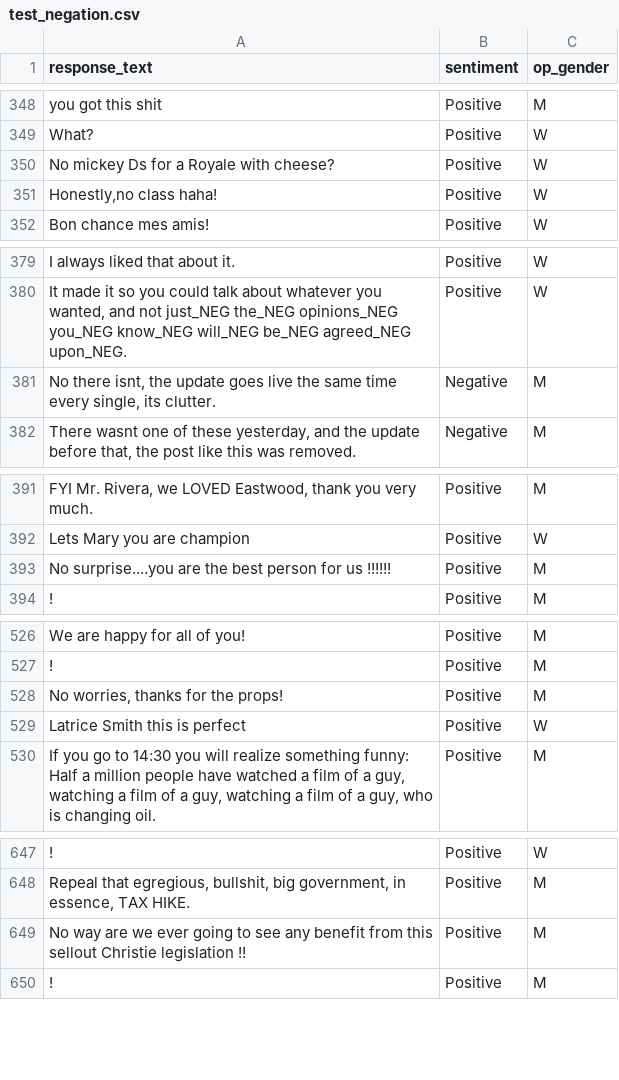
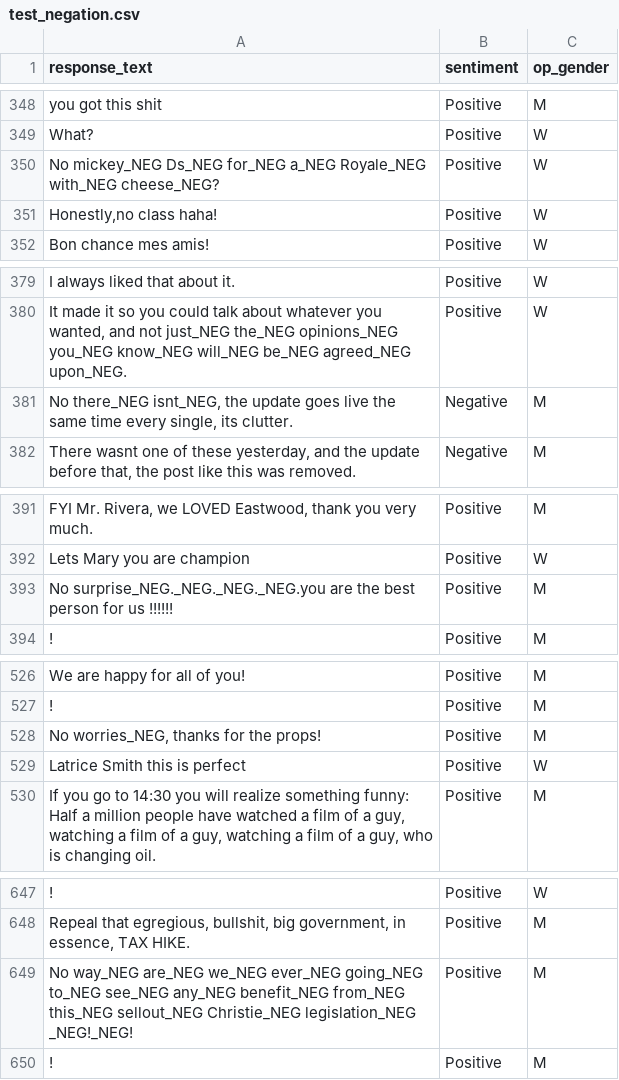
Before and after one commit to luukim/INF8460, a CSV file: TP1/output/test_negation.csv, drawn as a sheet; only a part is shown, gaps mark what is left out; the diff covers the shown part only.

```diff
--- a/TP1/output/test_negation.csv
+++ b/TP1/output/test_negation.csv
@@ -349,3 +349,3 @@ response_text,sentiment,op_gender
 "What?","Positive","W"
-"No mickey Ds for a Royale with cheese?","Positive","W"
+"No mickey_NEG Ds_NEG for_NEG a_NEG Royale_NEG with_NEG cheese_NEG?","Positive","W"
 "Honestly,no class haha!","Positive","W"
@@ -380,3 +380,3 @@ response_text,sentiment,op_gender
 "It made it so you could talk about whatever you wanted, and not just_NEG the_NEG opinions_NEG you_NEG know_NEG will_NEG be_NEG agreed_NEG upon_NEG.","Positive","W"
-"No there isnt, the update goes live the same time every single, its clutter.","Negative","M"
+"No there_NEG isnt_NEG, the update goes live the same time every single, its clutter.","Negative","M"
 "There wasnt one of these yesterday, and the update before that, the post like this was removed.","Negative","M"
@@ -392,3 +392,3 @@ response_text,sentiment,op_gender
 "Lets Mary you are champion","Positive","W"
-"No surprise....you are the best person for us !!!!!!","Positive","M"
+"No surprise_NEG._NEG._NEG._NEG.you are the best person for us !!!!!!","Positive","M"
 "!","Positive","M"
@@ -527,3 +527,3 @@ response_text,sentiment,op_gender
 "!","Positive","M"
-"No worries, thanks for the props!","Positive","M"
+"No worries_NEG, thanks for the props!","Positive","M"
 "Latrice Smith this is perfect","Positive","W"
@@ -648,3 +648,3 @@ response_text,sentiment,op_gender
 "Repeal that egregious, bullshit, big government, in essence, TAX HIKE.","Positive","M"
-"No way are we ever going to see any benefit from this sellout Christie legislation !!","Positive","M"
+"No way_NEG are_NEG we_NEG ever_NEG going_NEG to_NEG see_NEG any_NEG benefit_NEG from_NEG this_NEG sellout_NEG Christie_NEG legislation_NEG _NEG!_NEG!","Positive","M"
 "!","Positive","M"
```
Also changed, not shown: 21 edited cells elsewhere in this file, 2 other files.
